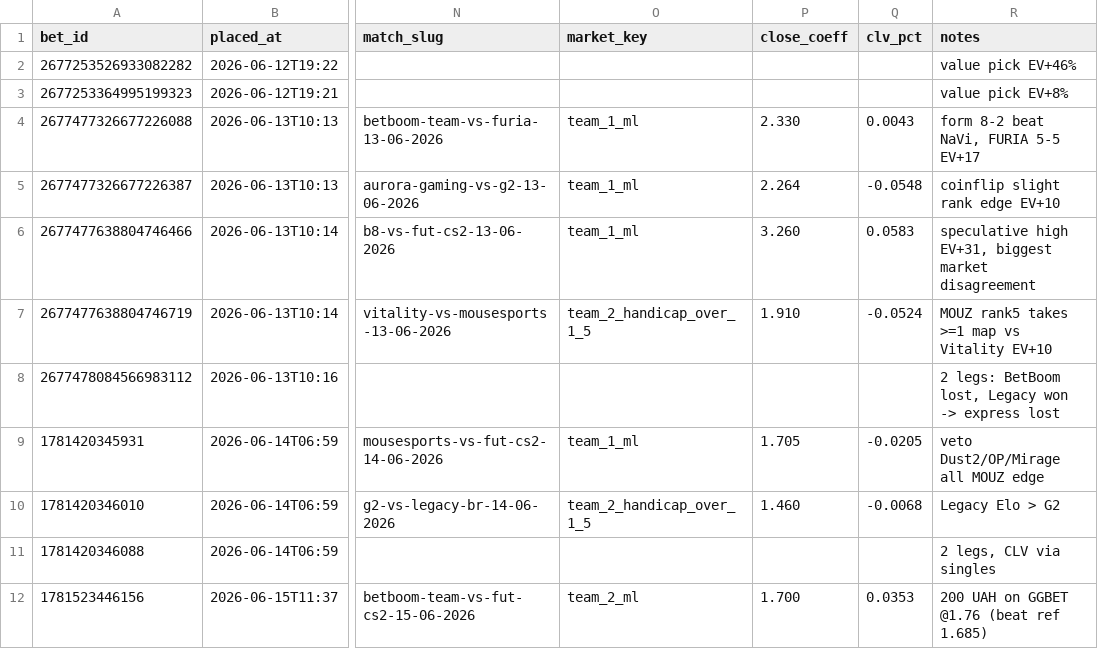
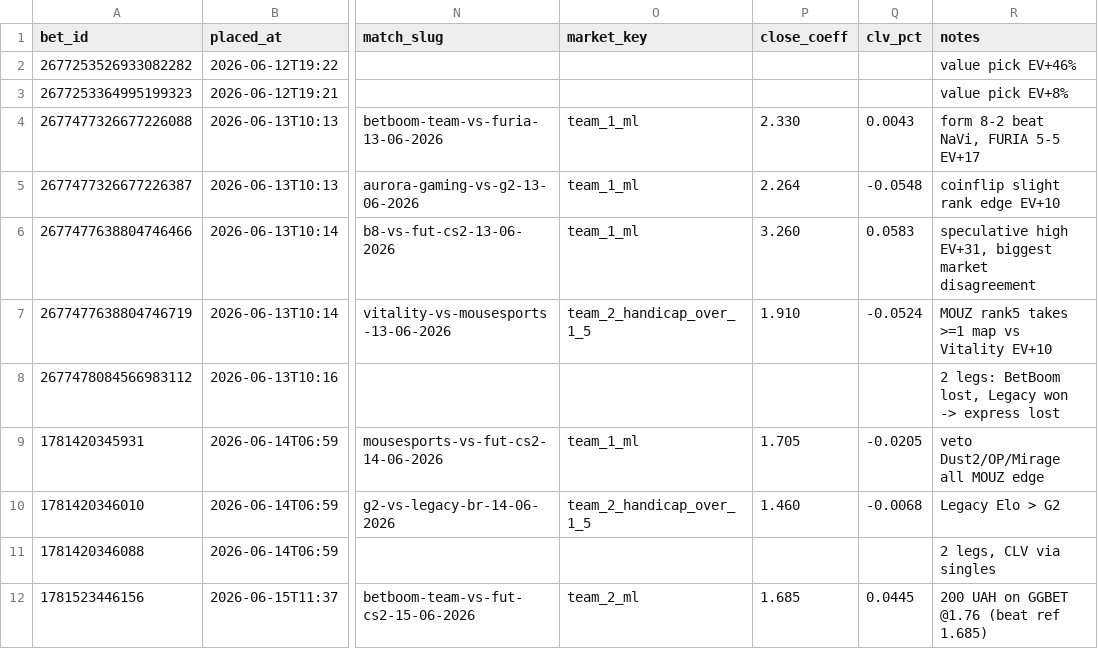
Before and after one commit to StratiiLabs/cs2-bets, a CSV file: bets.csv, drawn as a sheet; only a part is shown, gaps mark what is left out; the diff names each change by its address in the sheet, - before the commit and + after, or states it on an @@ line.

```diff
--- a/bets.csv
+++ b/bets.csv
-P12 (close_coeff): 1.700
+P12 (close_coeff): 1.685
-Q12 (clv_pct): 0.0353
+Q12 (clv_pct): 0.0445
```
